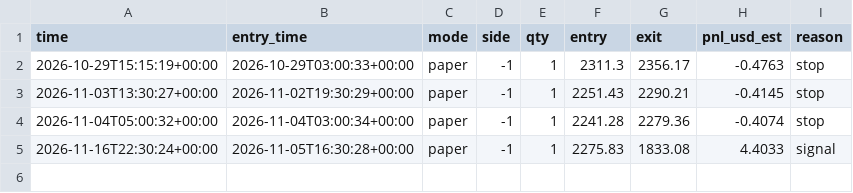
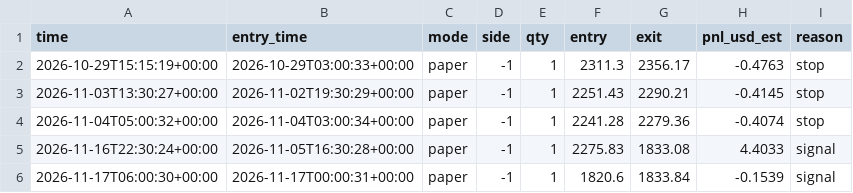
Before and after one commit to EPFRAGHU/delta-paper-bot, a CSV file: trades_ema90.csv, drawn as a sheet; the diff names each change by its address in the sheet, - before the commit and + after, or states it on an @@ line.

Commit message:
paper tick 2026-11-17T06:00Z

```diff
--- a/trades_ema90.csv
+++ b/trades_ema90.csv
+row 6: 2026-11-17T06:00:30+00:00 | 2026-11-17T00:00:31+00:00 | paper | -1 | 1 | 1820.6 | 1833.84 | -0.1539 | signal
```
Also changed, not shown: signals_ema90.csv, 4 other files.
